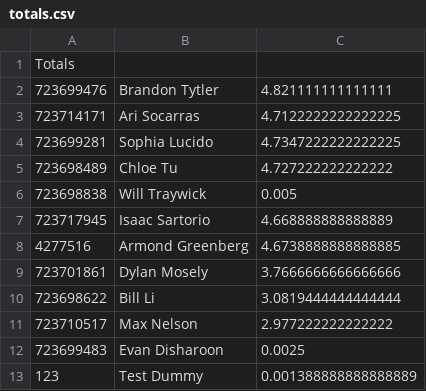
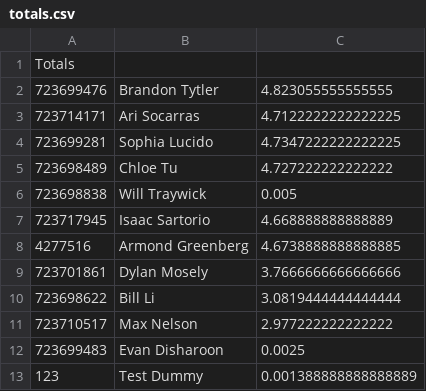
Before and after one commit to offbrandd/PunchCard, a CSV file: output/totals.csv, drawn as a sheet; the diff names each change by its address in the sheet, - before the commit and + after, or states it on an @@ line.

```diff
--- a/output/totals.csv
+++ b/output/totals.csv
-C2: 4.821111111111111
+C2: 4.823055555555555
```
Also changed, not shown: output/log.csv, 8 other files.
